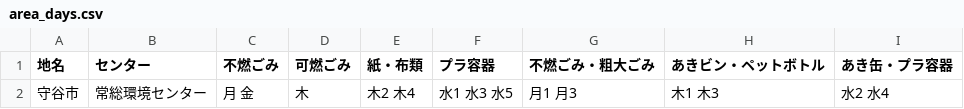
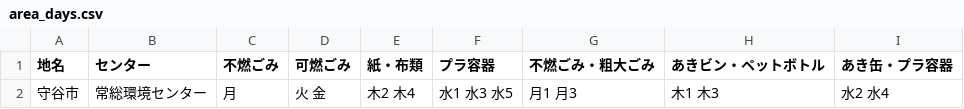
Before and after one commit to moriya-spending/5374, a CSV file: data/area_days.csv, drawn as a sheet.

Commit message:
Update area_days.csv

```diff
--- a/data/area_days.csv
+++ b/data/area_days.csv
@@ -1,2 +1,2 @@
 地名,センター,不燃ごみ,可燃ごみ,紙・布類,プラ容器,不燃ごみ・粗大ごみ,あきビン・ペットボトル,あき缶・プラ容器
-守谷市,常総環境センター,月 金,木,木2 木4,水1 水3 水5,月1 月3,木1 木3,水2 水4
+守谷市,常総環境センター,月,火 金,木2 木4,水1 水3 水5,月1 月3,木1 木3,水2 水4
```
